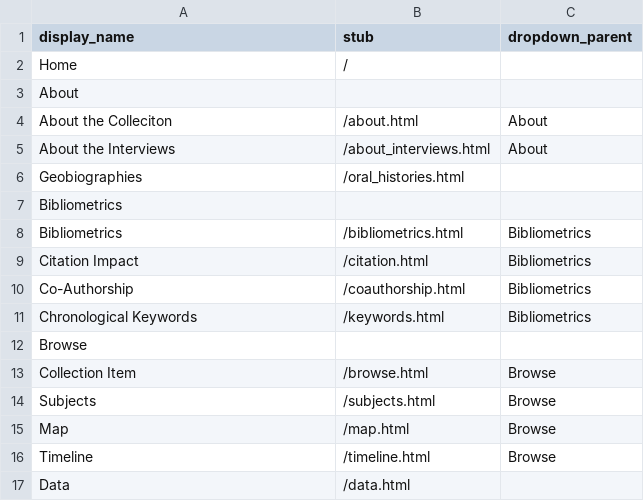
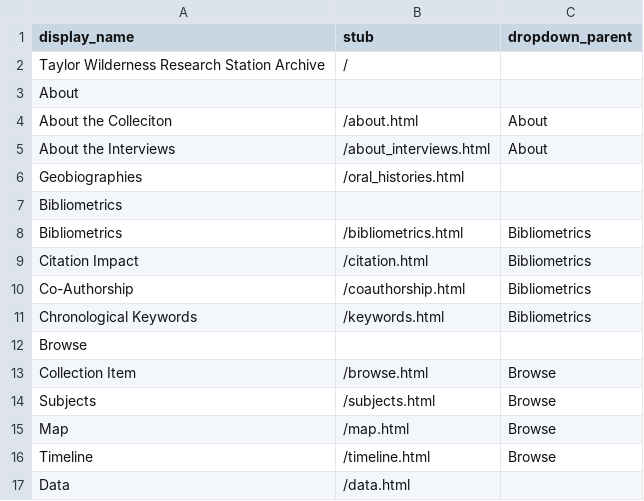
Before and after one commit to thecdil/taylor-archive, a CSV file: _data/config-nav.csv, drawn as a sheet.

```diff
--- a/_data/config-nav.csv
+++ b/_data/config-nav.csv
@@ -1,3 +1,3 @@
 display_name,stub,dropdown_parent
-Home,/,
+Taylor Wilderness Research Station Archive,/,
 About,
```
Also changed, not shown: 6 other files.
